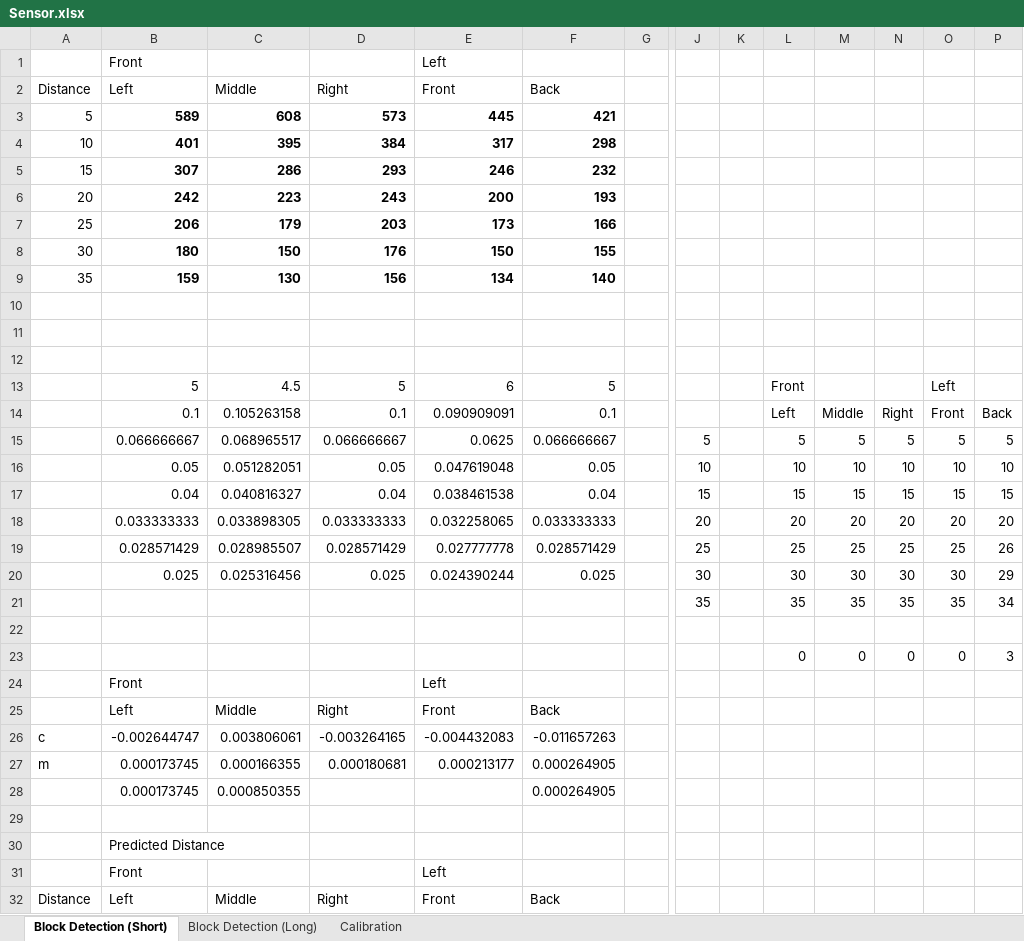
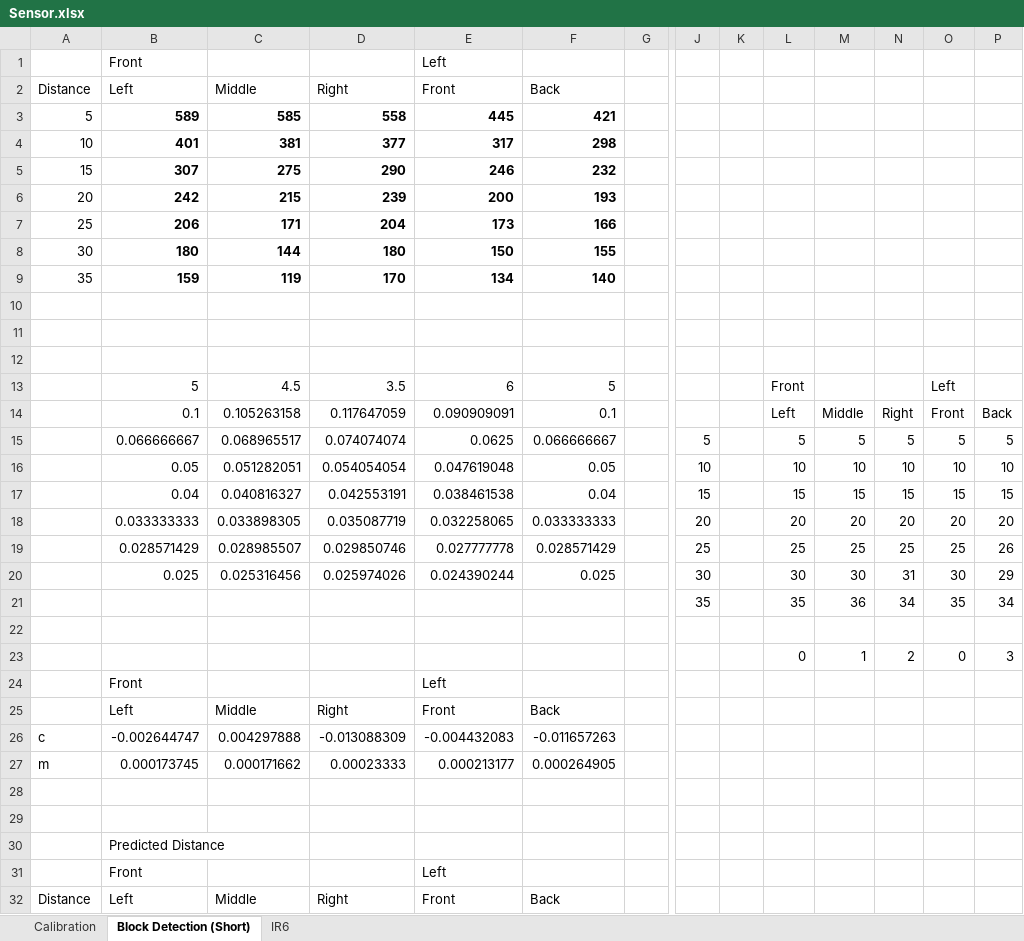
Before and after one commit to Brabalawuka/CE3004-MDP-ARDUINO, an Excel workbook: Sensor.xlsx, sheet Block Detection (Short), drawn as a sheet; only a part is shown, gaps mark what is left out; values as stored, in another font and other column widths than the file's, no borders; rows hold the shown columns only; the diff covers the shown part only; the diff names each change by its address in the sheet, - before the commit and + after, or states it on an @@ line.

```diff
--- a/Sensor.xlsx (sheet Block Detection (Short))
+++ b/Sensor.xlsx (sheet Block Detection (Short))
-sheet tab: Block Detection (Long)
+sheet tab: IR6
@@ sheet tab order changed: Calibration | Block Detection (Short) | IR6 @@
-C3 (Middle): 608
+C3 (Middle): 585
-D3 (Right): 573
+D3 (Right): 558
-C4 (Middle): 395
+C4 (Middle): 381
-D4 (Right): 384
+D4 (Right): 377
-C5 (Middle): 286
+C5 (Middle): 275
-D5 (Right): 293
+D5 (Right): 290
-C6 (Middle): 223
+C6 (Middle): 215
-D6 (Right): 243
+D6 (Right): 239
-C7 (Middle): 179
+C7 (Middle): 171
-D7 (Right): 203
+D7 (Right): 204
-C8 (Middle): 150
+C8 (Middle): 144
-D8 (Right): 176
+D8 (Right): 180
-C9 (Middle): 130
+C9 (Middle): 119
-D9 (Right): 156
+D9 (Right): 170
-D13 (Right): 5
+D13 (Right): 3.5
-D14 (Right): 0.1
+D14 (Right): 0.117647059
-D15 (Right): 0.066666667
+D15 (Right): 0.074074074
-D16 (Right): 0.05
+D16 (Right): 0.054054054
-D17 (Right): 0.04
+D17 (Right): 0.042553191
-D18 (Right): 0.033333333
+D18 (Right): 0.035087719
-D19 (Right): 0.028571429
+D19 (Right): 0.029850746
-D20 (Right): 0.025
+D20 (Right): 0.025974026
-N20: 30
+N20: 31
-M21: 35
+M21: 36
-N21: 35
+N21: 34
-M23: 0
+M23: 1
-N23: 0
+N23: 2
-C26 (Middle): 0.003806061
+C26 (Middle): 0.004297888
-D26 (Right): -0.003264165
+D26 (Right): -0.013088309
-C27 (Middle): 0.000166355
+C27 (Middle): 0.000171662
-D27 (Right): 0.000180681
+D27 (Right): 0.00023333
-row 28:  | 0.000173745 | 0.000850355 |  |  | 0.000264905
+row 28: (empty)
```
Also changed, not shown: 14 edited cells elsewhere in this sheet, sheet Calibration, 1 other file.
